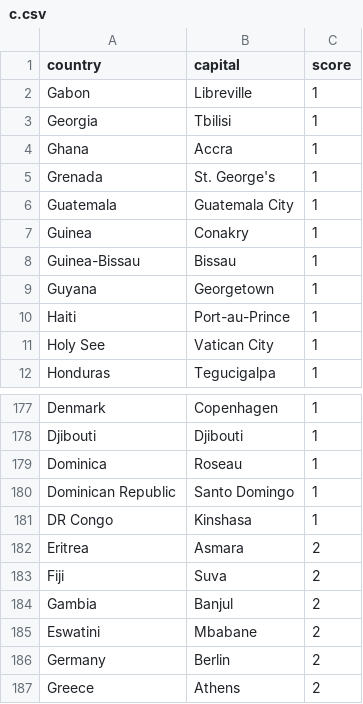
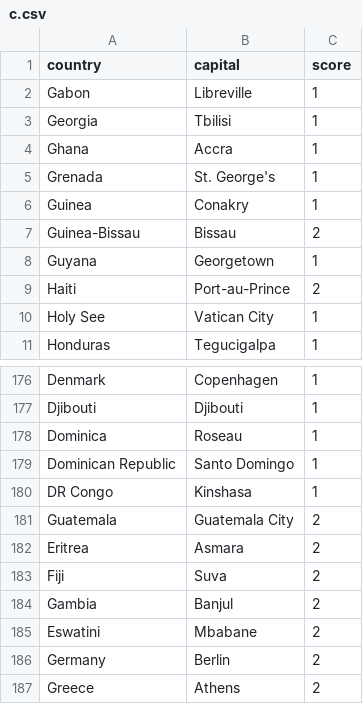
Before and after one commit to Larshalvorhansen/shanky, a CSV file: decks/c.csv, drawn as a sheet; only a part is shown, gaps mark what is left out.

Commit message:
update deck

```diff
--- a/decks/c.csv
+++ b/decks/c.csv
@@ -5,7 +5,6 @@ Ghana,Accra,1
 Grenada,St. George's,1
-Guatemala,Guatemala City,1
 Guinea,Conakry,1
-Guinea-Bissau,Bissau,1
+Guinea-Bissau,Bissau,2
 Guyana,Georgetown,1
-Haiti,Port-au-Prince,1
+Haiti,Port-au-Prince,2
 Holy See,Vatican City,1
@@ -181,2 +180,3 @@ Dominican Republic,Santo Domingo,1
 DR Congo,Kinshasa,1
+Guatemala,Guatemala City,2
 Eritrea,Asmara,2
```
